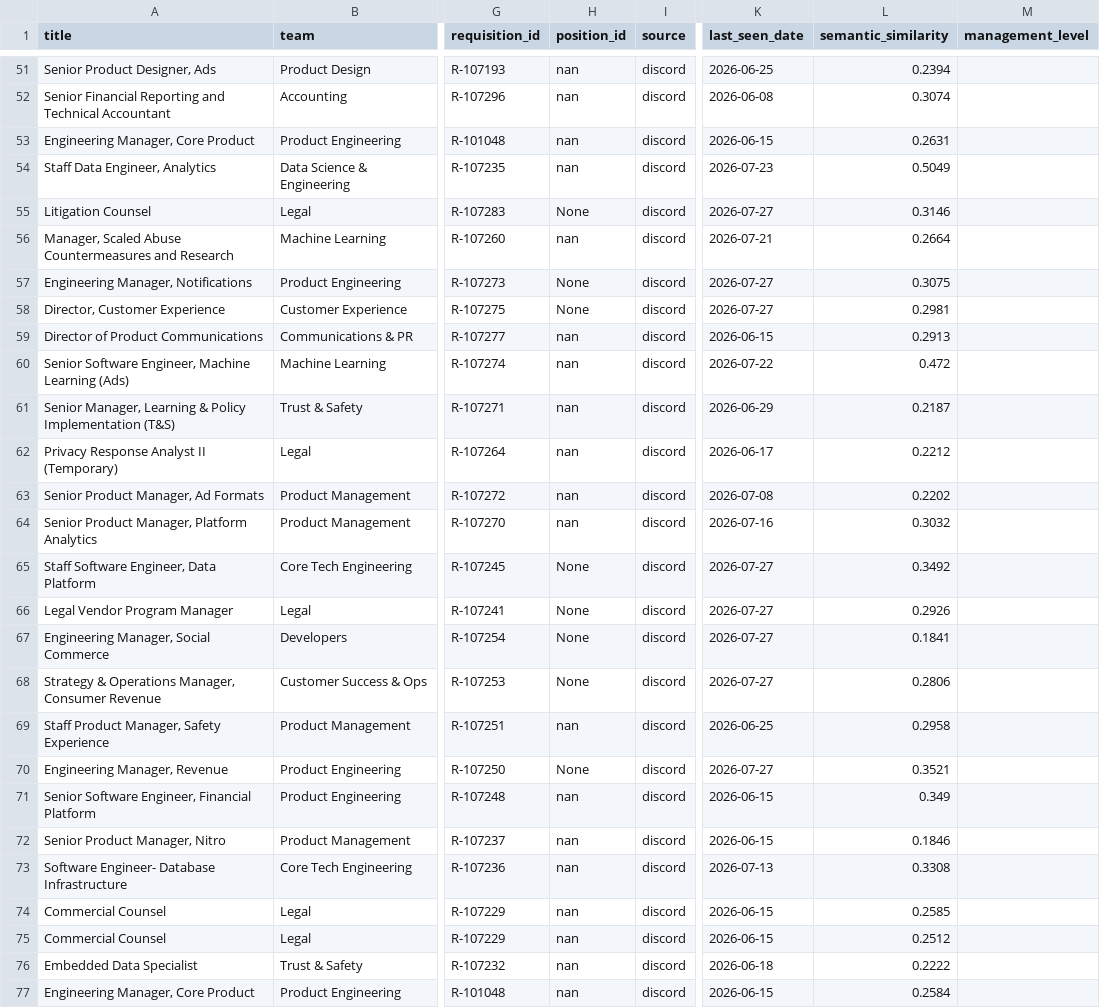
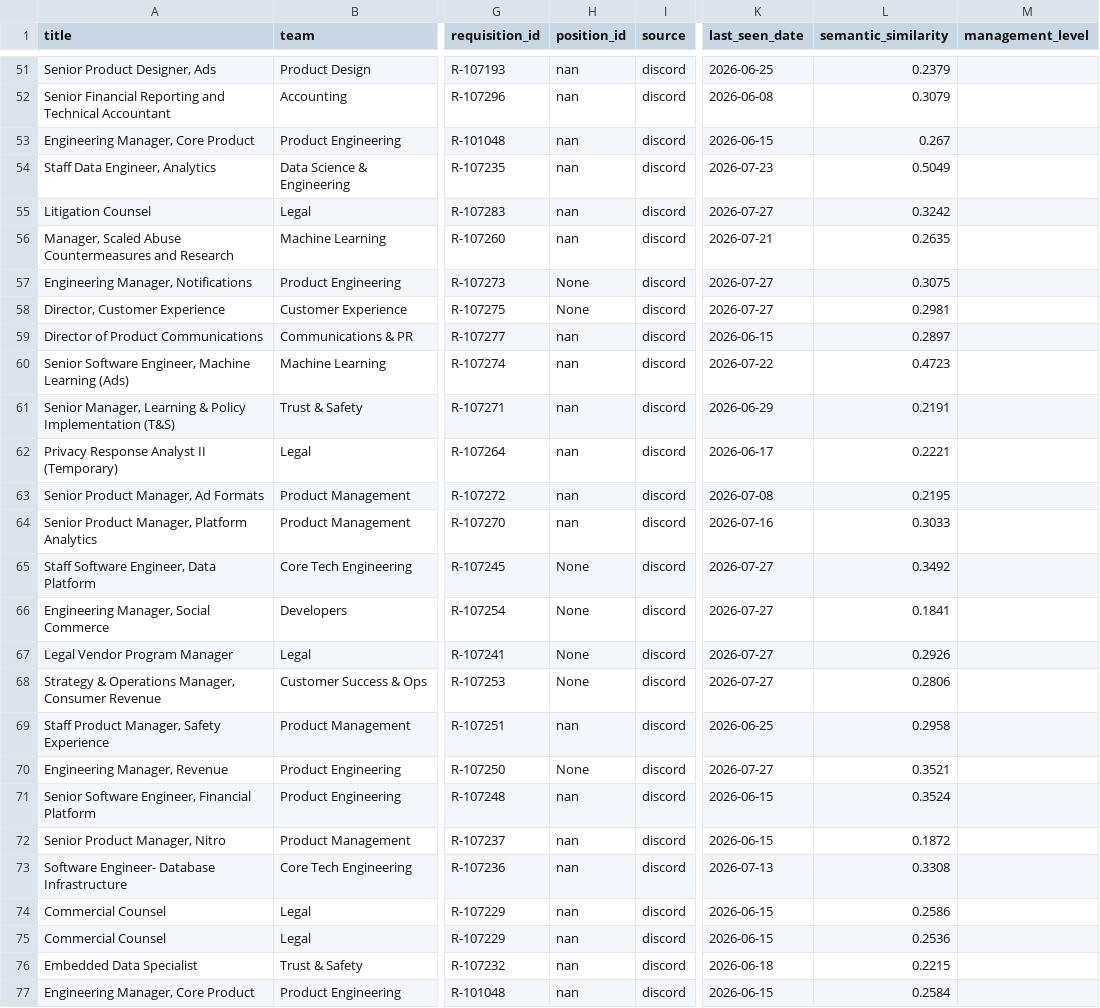
Before and after one commit to BarbaraPFloresRios/JobTracker, a CSV file: data/raw/discord_jobs.csv, drawn as a sheet; only a part is shown, gaps mark what is left out; the diff covers the shown part only; the diff names each change by its address in the sheet, - before the commit and + after, or states it on an @@ line.

```diff
--- a/data/raw/discord_jobs.csv
+++ b/data/raw/discord_jobs.csv
-L51 (semantic_similarity): 0.2394
+L51 (semantic_similarity): 0.2379
-L52 (semantic_similarity): 0.3074
+L52 (semantic_similarity): 0.3079
-L53 (semantic_similarity): 0.2631
+L53 (semantic_similarity): 0.267
-H55 (position_id): None
+H55 (position_id): nan
-L55 (semantic_similarity): 0.3146
+L55 (semantic_similarity): 0.3242
-L56 (semantic_similarity): 0.2664
+L56 (semantic_similarity): 0.2635
-L59 (semantic_similarity): 0.2913
+L59 (semantic_similarity): 0.2897
-L60 (semantic_similarity): 0.472
+L60 (semantic_similarity): 0.4723
-L61 (semantic_similarity): 0.2187
+L61 (semantic_similarity): 0.2191
-L62 (semantic_similarity): 0.2212
+L62 (semantic_similarity): 0.2221
-L63 (semantic_similarity): 0.2202
+L63 (semantic_similarity): 0.2195
-L64 (semantic_similarity): 0.3032
+L64 (semantic_similarity): 0.3033
@@ row 67 moved to row 66: Engineering Manager, Social Commerce @@
-L71 (semantic_similarity): 0.349
+L71 (semantic_similarity): 0.3524
-L72 (semantic_similarity): 0.1846
+L72 (semantic_similarity): 0.1872
-L74 (semantic_similarity): 0.2585
+L74 (semantic_similarity): 0.2586
-L75 (semantic_similarity): 0.2512
+L75 (semantic_similarity): 0.2536
-L76 (semantic_similarity): 0.2222
+L76 (semantic_similarity): 0.2215
```
Also changed, not shown: 4 moved rows and 37 edited cells elsewhere in this file, data/raw/airbnb_jobs.csv, data/raw/apple_jobs.csv, 12 other files.
